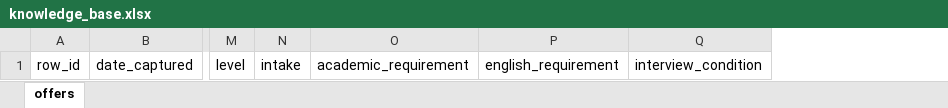
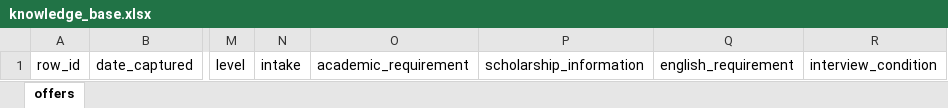
Before and after one commit to AnupKhanal01/nepal-study-abroad-intel, an Excel workbook: data/knowledge_base.xlsx, sheet offers, drawn as a sheet; only a part is shown, gaps mark what is left out; values as stored, in another font and other column widths than the file's, no borders; the diff names each change by its address in the sheet, - before the commit and + after, or states it on an @@ line.

```diff
--- a/data/knowledge_base.xlsx (sheet offers)
+++ b/data/knowledge_base.xlsx (sheet offers)
+column P, row 1: scholarship_information
```
Also changed, not shown: 5 other files.
